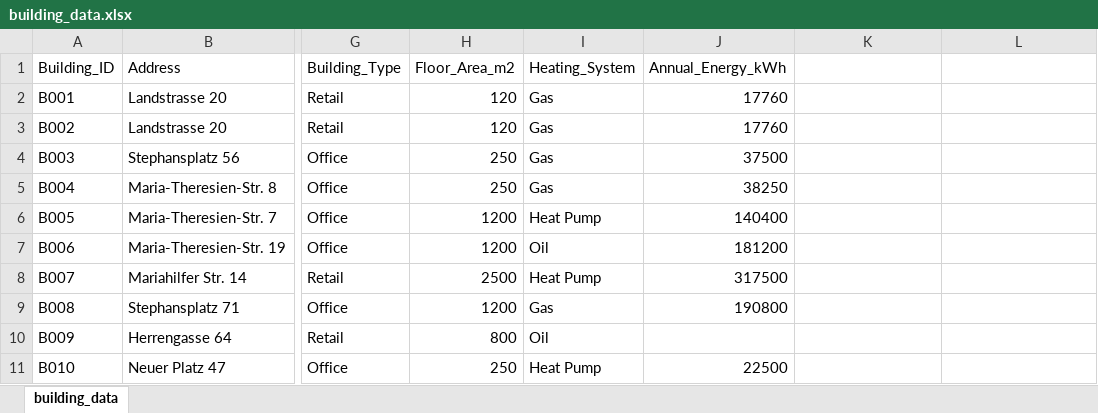
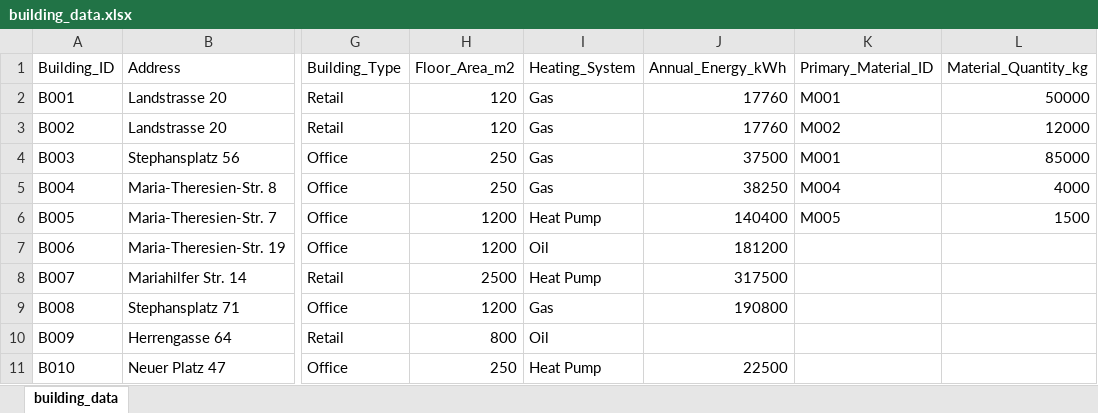
Before and after one commit to hanaenergy/building-data-pipeline, an Excel workbook: data/raw/building_data.xlsx, sheet building_data, drawn as a sheet; only a part is shown, gaps mark what is left out; values as stored, in another font and other column widths than the file's, no borders; the diff names each change by its address in the sheet, - before the commit and + after, or states it on an @@ line.

Commit message:
feat: integrate baubook material master data and LCA calculation logic

```diff
--- a/data/raw/building_data.xlsx (sheet building_data)
+++ b/data/raw/building_data.xlsx (sheet building_data)
-K1: (empty)
+K1: Primary_Material_ID
-L1: (empty)
+L1: Material_Quantity_kg
-K2 (Primary_Material_ID): (empty)
+K2 (Primary_Material_ID): M001
-L2 (Material_Quantity_kg): (empty)
+L2 (Material_Quantity_kg): 50000
-K3 (Primary_Material_ID): (empty)
+K3 (Primary_Material_ID): M002
-L3 (Material_Quantity_kg): (empty)
+L3 (Material_Quantity_kg): 12000
-K4 (Primary_Material_ID): (empty)
+K4 (Primary_Material_ID): M001
-L4 (Material_Quantity_kg): (empty)
+L4 (Material_Quantity_kg): 85000
-K5 (Primary_Material_ID): (empty)
+K5 (Primary_Material_ID): M004
-L5 (Material_Quantity_kg): (empty)
+L5 (Material_Quantity_kg): 4000
-K6 (Primary_Material_ID): (empty)
+K6 (Primary_Material_ID): M005
-L6 (Material_Quantity_kg): (empty)
+L6 (Material_Quantity_kg): 1500
```
Also changed, not shown: 4 other files.
